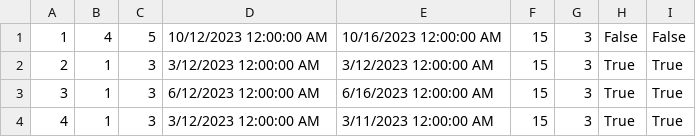
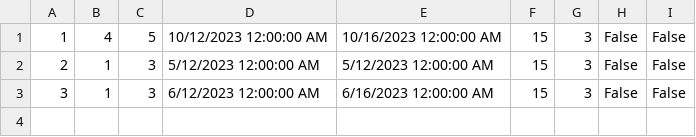
Before and after one commit to andjela-r/SIMS-HCI-Project, a CSV file: InitialProject/InitialProject/Resources/Data/accommodationReservations.csv, drawn as a sheet.

```diff
--- a/InitialProject/InitialProject/Resources/Data/accommodationReservations.csv
+++ b/InitialProject/InitialProject/Resources/Data/accommodationReservations.csv
@@ -1,4 +1,3 @@
 1|4|5|10/12/2023 12:00:00 AM|10/16/2023 12:00:00 AM|15|3|False|False
-2|1|3|3/12/2023 12:00:00 AM|3/12/2023 12:00:00 AM|15|3|True|True
-3|1|3|6/12/2023 12:00:00 AM|6/16/2023 12:00:00 AM|15|3|True|True
-4|1|3|3/12/2023 12:00:00 AM|3/11/2023 12:00:00 AM|15|3|True|True
+2|1|3|5/12/2023 12:00:00 AM|5/12/2023 12:00:00 AM|15|3|False|False
+3|1|3|6/12/2023 12:00:00 AM|6/16/2023 12:00:00 AM|15|3|False|False
```
Also changed, not shown: InitialProject/InitialProject/Resources/Data/renovations.csv, 6 other files.
